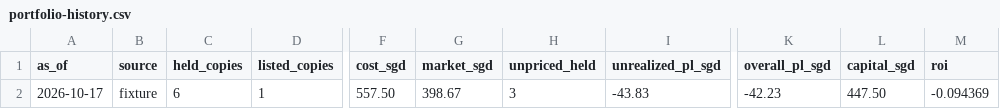
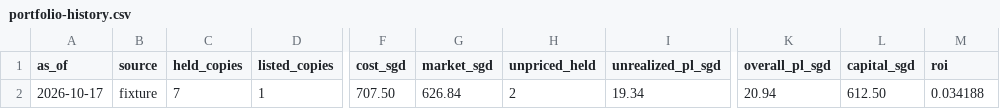
Before and after one commit to najibjuraimi-glitch/piecebook, a CSV file: data/portfolio-history.csv, drawn as a sheet; only a part is shown, gaps mark what is left out; the diff names each change by its address in the sheet, - before the commit and + after, or states it on an @@ line.

```diff
--- a/data/portfolio-history.csv
+++ b/data/portfolio-history.csv
-C2 (held_copies): 6
+C2 (held_copies): 7
-F2 (cost_sgd): 557.50
+F2 (cost_sgd): 707.50
-G2 (market_sgd): 398.67
+G2 (market_sgd): 626.84
-H2 (unpriced_held): 3
+H2 (unpriced_held): 2
-I2 (unrealized_pl_sgd): -43.83
+I2 (unrealized_pl_sgd): 19.34
-K2 (overall_pl_sgd): -42.23
+K2 (overall_pl_sgd): 20.94
-L2 (capital_sgd): 447.50
+L2 (capital_sgd): 612.50
-M2 (roi): -0.094369
+M2 (roi): 0.034188
```
Also changed, not shown: data/bought-fixture.csv, 30 other files.
